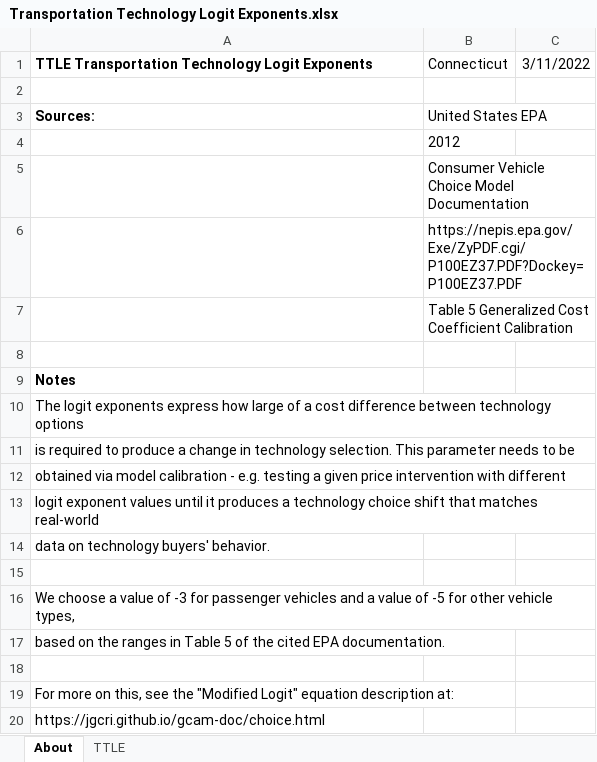
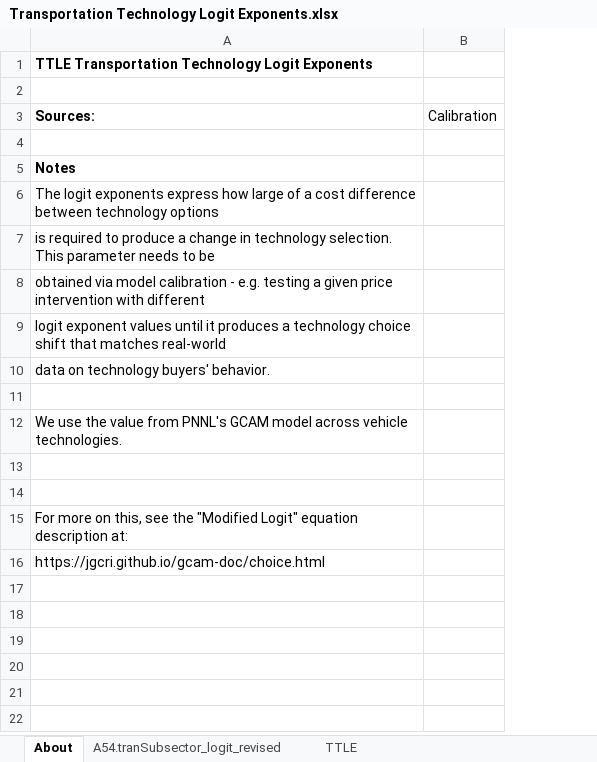
Before and after one commit to EnergyInnovation/eps-connecticut, an Excel workbook: InputData/trans/TTLE/Transportation Technology Logit Exponents.xlsx, sheet About, drawn as a sheet; values as stored, in another font and other column widths than the file's, no borders; removed rows and columns are numbered as before the commit, all else as after; the diff names each change by its address in the sheet, - before the commit and + after, or states it on an @@ line.

```diff
--- a/InputData/trans/TTLE/Transportation Technology Logit Exponents.xlsx (sheet About)
+++ b/InputData/trans/TTLE/Transportation Technology Logit Exponents.xlsx (sheet About)
+sheet tab: A54.tranSubsector_logit_revised
-column B (United States EPA), row 1: Connecticut
-column C, row 1: 3/11/2022
+column B (Calibration), empty
-row 4:  | 2012
-row 5:  | Consumer Vehicle Choice Model Documentation
-row 6:  | https://nepis.epa.gov/Exe/ZyPDF.cgi/P100EZ37.PDF?Dockey=P100EZ37.PDF
-row 7:  | Table 5 Generalized Cost Coefficient Calibration
-A12 (Sources:): We choose a value of -3 for passenger vehicles and a value of -5 for other vehicle types,
+A12 (Sources:): We use the value from PNNL's GCAM model across vehicle technologies.
-A13 (Sources:): based on the ranges in Table 5 of the cited EPA documentation.
+A13 (Sources:): (empty)
```
Also changed, not shown: sheet TTLE, InputData/trans/BESP/BAU EV Subsidy Perc.xlsx, 53 other files.
